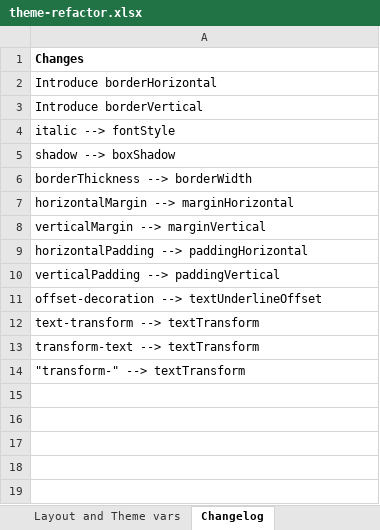
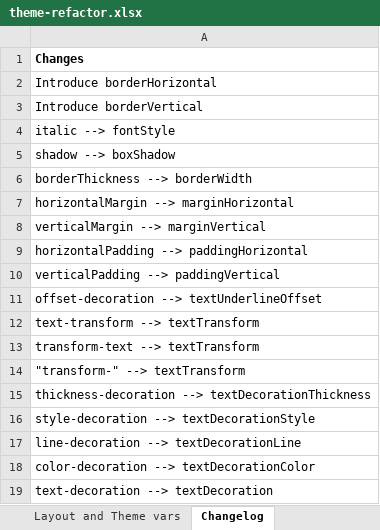
Before and after one commit to xmlui-org/xmlui, an Excel workbook: xmlui/src/components-core/theming/theme-refactor.xlsx, sheet Changelog, drawn as a sheet; values as stored, in another font and other column widths than the file's, no borders; the diff names each change by its address in the sheet, - before the commit and + after, or states it on an @@ line.

Commit message:
wip: textDecoration, -Style, -Line, -Color

```diff
--- a/xmlui/src/components-core/theming/theme-refactor.xlsx (sheet Changelog)
+++ b/xmlui/src/components-core/theming/theme-refactor.xlsx (sheet Changelog)
+row 15: thickness-decoration --> textDecorationThickness
+row 16: style-decoration --> textDecorationStyle
+row 17: line-decoration --> textDecorationLine
+row 18: color-decoration --> textDecorationColor
+row 19: text-decoration --> textDecoration
```
Also changed, not shown: sheet Layout and Theme vars, 15 other files.
